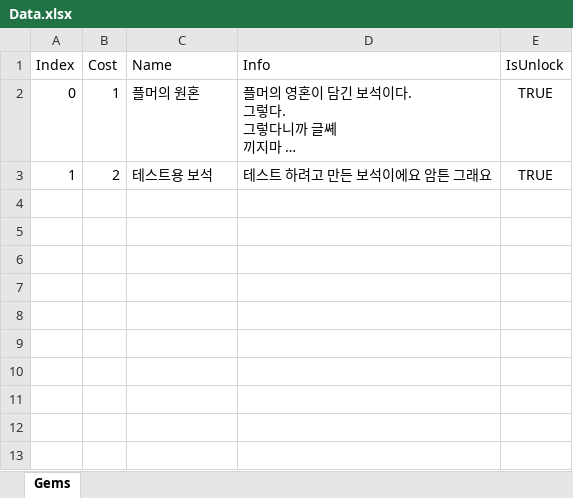
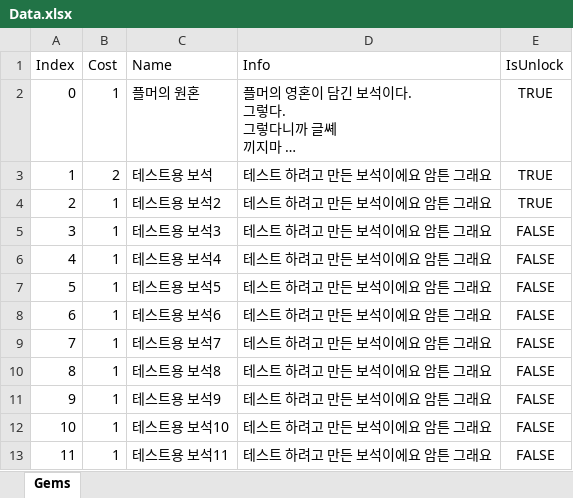
Before and after one commit to villainouskirby/GaymProject, an Excel workbook: Assets/01.Scripts/Data/Data.xlsx, sheet Gems, drawn as a sheet; long unchanged cells end in …; values as stored, in another font and other column widths than the file's, no borders; the diff names each change by its address in the sheet, - before the commit and + after, or states it on an @@ line.

Commit message:
테스트용 데이터 추가 / UI 디자인 수정 및 알고리즘 수정

```diff
--- a/Assets/01.Scripts/Data/Data.xlsx (sheet Gems)
+++ b/Assets/01.Scripts/Data/Data.xlsx (sheet Gems)
+row 4: 2 | 1 | 테스트용 보석2 | 테스트 하려고 만든 보석이에요 암튼 그래요 | TRUE
+row 5: 3 | 1 | 테스트용 보석3 | 테스트 하려고 만든 보석이에요 암튼 그래요 | FALSE
+row 6: 4 | 1 | 테스트용 보석4 | 테스트 하려고 만든 보석이에요 암튼 그래요 | FALSE
+row 7: 5 | 1 | 테스트용 보석5 | 테스트 하려고 만든 보석이에요 암튼 그래요 | FALSE
+row 8: 6 | 1 | 테스트용 보석6 | 테스트 하려고 만든 보석이에요 암튼 그래요 | FALSE
+row 9: 7 | 1 | 테스트용 보석7 | 테스트 하려고 만든 보석이에요 암튼 그래요 | FALSE
+row 10: 8 | 1 | 테스트용 보석8 | 테스트 하려고 만든 보석이에요 암튼 그래요 | FALSE
+row 11: 9 | 1 | 테스트용 보석9 | 테스트 하려고 만든 보석이에요 암튼 그래요 | FALSE
+row 12: 10 | 1 | 테스트용 보석10 | 테스트 하려고 만든 보석이에요 암튼 그래요 | FALSE
+row 13: 11 | 1 | 테스트용 보석11 | 테스트 하려고 만든 보석이에요 암튼 그래요 | FALSE
```
Also changed, not shown: 15 other files.
